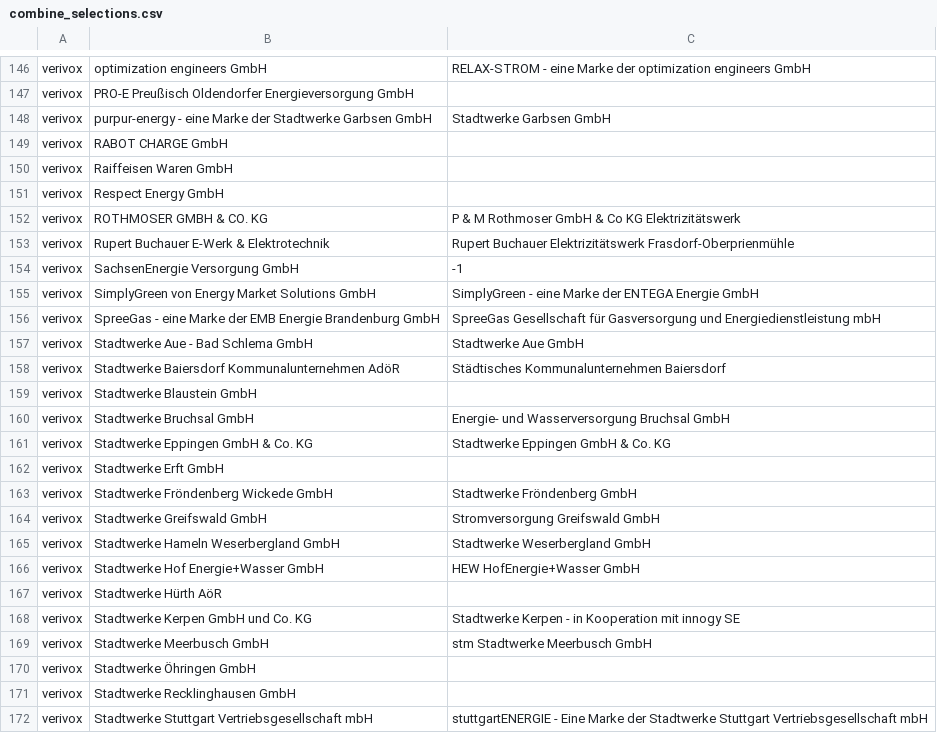
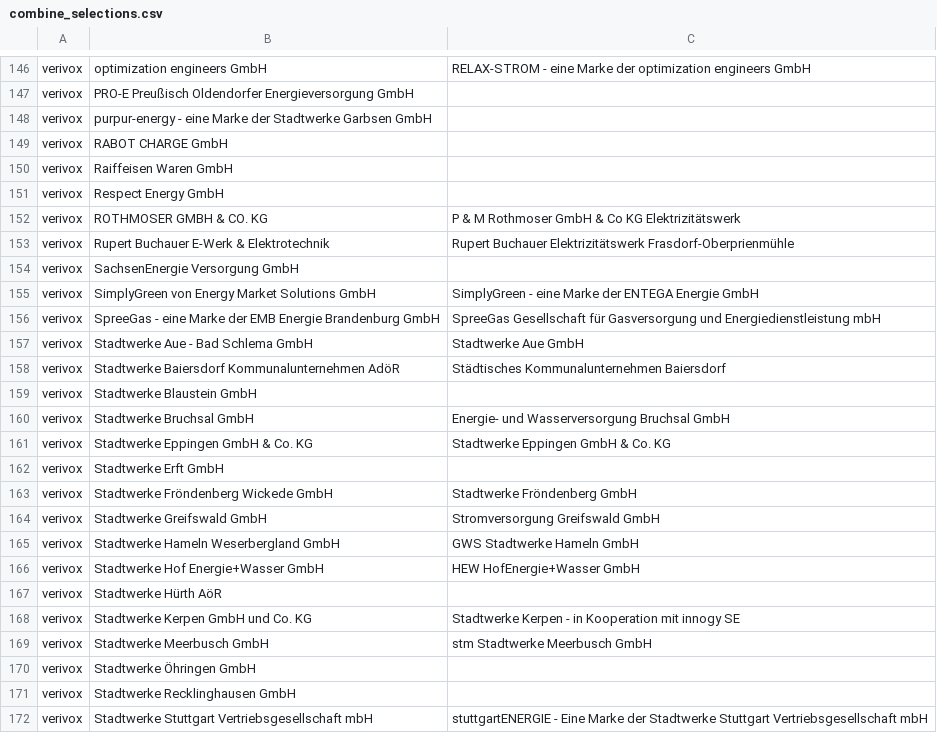
Before and after one commit to CarliJoy/oekostrom-recherche, a CSV file: scraped_data/combine_selections.csv, drawn as a sheet; only a part is shown, gaps mark what is left out; the diff covers the shown part only.

```diff
--- a/scraped_data/combine_selections.csv
+++ b/scraped_data/combine_selections.csv
@@ -147,3 +147,3 @@ verivox;optimization engineers GmbH;RELAX-STROM - eine Marke der optimization en
 verivox;PRO-E Preußisch Oldendorfer Energieversorgung GmbH;
-verivox;purpur-energy - eine Marke der Stadtwerke Garbsen GmbH;Stadtwerke Garbsen GmbH
+verivox;purpur-energy - eine Marke der Stadtwerke Garbsen GmbH;
 verivox;RABOT CHARGE GmbH;
@@ -153,3 +153,3 @@ verivox;ROTHMOSER GMBH & CO. KG;P & M Rothmoser GmbH & Co KG Elektrizitätswerk
 verivox;Rupert Buchauer E-Werk & Elektrotechnik;Rupert Buchauer Elektrizitätswerk Frasdorf-Oberprienmühle
-verivox;SachsenEnergie Versorgung GmbH;-1
+verivox;SachsenEnergie Versorgung GmbH;
 verivox;SimplyGreen von Energy Market Solutions GmbH;SimplyGreen - eine Marke der ENTEGA Energie GmbH
@@ -164,3 +164,3 @@ verivox;Stadtwerke Fröndenberg Wickede GmbH;Stadtwerke Fröndenberg GmbH
 verivox;Stadtwerke Greifswald GmbH;Stromversorgung Greifswald GmbH
-verivox;Stadtwerke Hameln Weserbergland GmbH;Stadtwerke Weserbergland GmbH
+verivox;Stadtwerke Hameln Weserbergland GmbH;GWS Stadtwerke Hameln GmbH
 verivox;Stadtwerke Hof Energie+Wasser GmbH;HEW HofEnergie+Wasser GmbH
```
Also changed, not shown: 1 added row and 13 edited cells elsewhere in this file, 2 other files.
